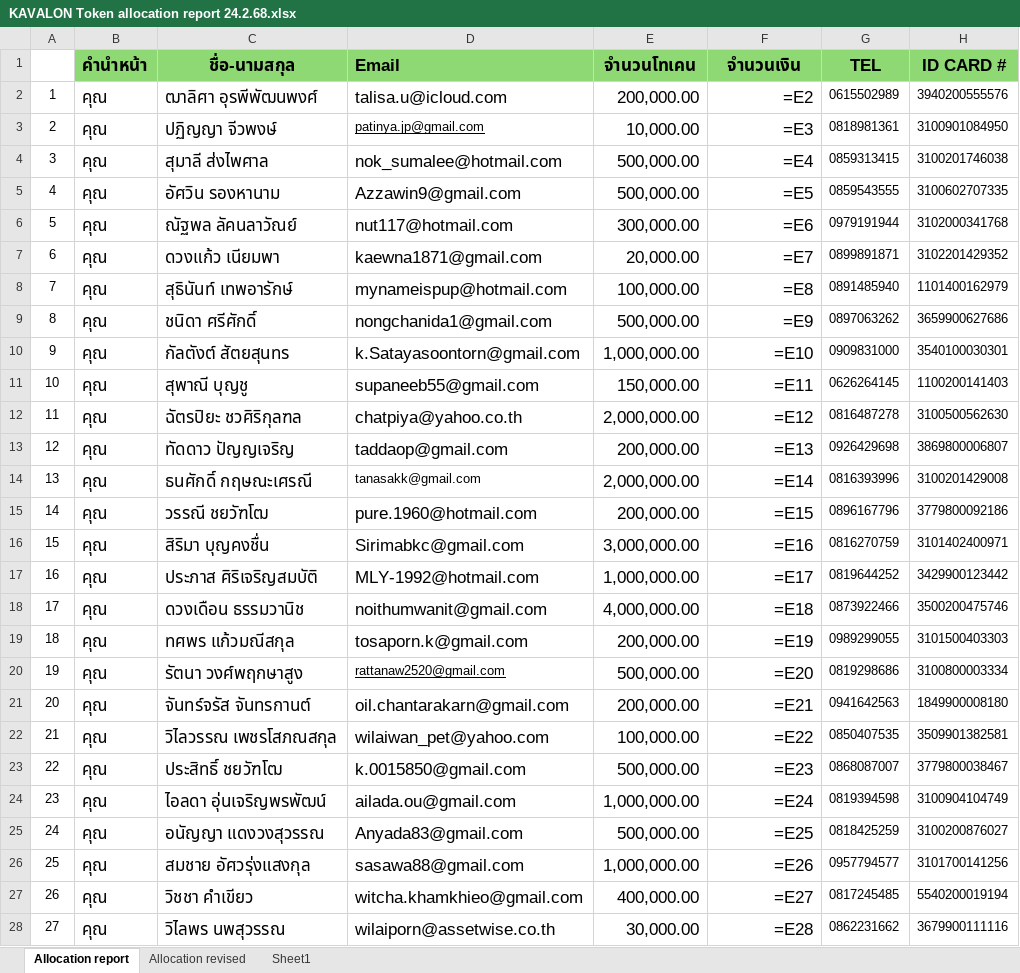
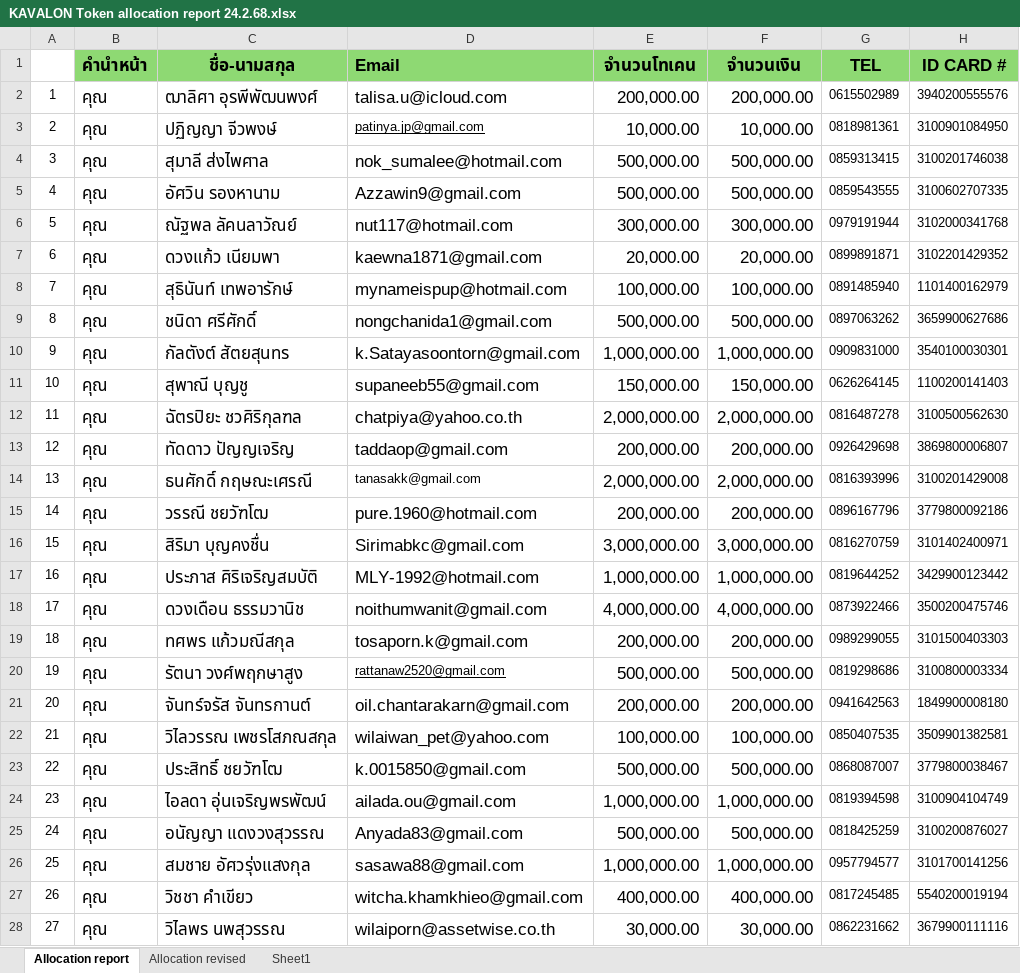
Before and after one commit to sorat-ges/DA_MAS_ICO, an Excel workbook: Example/KAVALON Token allocation report 24.2.68.xlsx, sheet Allocation report, drawn as a sheet; only a part is shown; values as stored, in another font and other column widths than the file's, no borders; formulas without a stored value are shown as written; conditional formats not drawn; the diff covers the shown part only; the diff names each change by its address in the sheet, - before the commit and + after, or states it on an @@ line.

```diff
--- a/Example/KAVALON Token allocation report 24.2.68.xlsx (sheet Allocation report)
+++ b/Example/KAVALON Token allocation report 24.2.68.xlsx (sheet Allocation report)
-F2 (จำนวนเงิน): =E2
+F2 (จำนวนเงิน): 200,000.00
-F3 (จำนวนเงิน): =E3
+F3 (จำนวนเงิน): 10,000.00
-F4 (จำนวนเงิน): =E4
+F4 (จำนวนเงิน): 500,000.00
-F5 (จำนวนเงิน): =E5
+F5 (จำนวนเงิน): 500,000.00
-F6 (จำนวนเงิน): =E6
+F6 (จำนวนเงิน): 300,000.00
-F7 (จำนวนเงิน): =E7
+F7 (จำนวนเงิน): 20,000.00
-F8 (จำนวนเงิน): =E8
+F8 (จำนวนเงิน): 100,000.00
-F9 (จำนวนเงิน): =E9
+F9 (จำนวนเงิน): 500,000.00
-F10 (จำนวนเงิน): =E10
+F10 (จำนวนเงิน): 1,000,000.00
-F11 (จำนวนเงิน): =E11
+F11 (จำนวนเงิน): 150,000.00
-F12 (จำนวนเงิน): =E12
+F12 (จำนวนเงิน): 2,000,000.00
-F13 (จำนวนเงิน): =E13
+F13 (จำนวนเงิน): 200,000.00
-F14 (จำนวนเงิน): =E14
+F14 (จำนวนเงิน): 2,000,000.00
-F15 (จำนวนเงิน): =E15
+F15 (จำนวนเงิน): 200,000.00
-F16 (จำนวนเงิน): =E16
+F16 (จำนวนเงิน): 3,000,000.00
-F17 (จำนวนเงิน): =E17
+F17 (จำนวนเงิน): 1,000,000.00
-F18 (จำนวนเงิน): =E18
+F18 (จำนวนเงิน): 4,000,000.00
-F19 (จำนวนเงิน): =E19
+F19 (จำนวนเงิน): 200,000.00
-F20 (จำนวนเงิน): =E20
+F20 (จำนวนเงิน): 500,000.00
-F21 (จำนวนเงิน): =E21
+F21 (จำนวนเงิน): 200,000.00
-F22 (จำนวนเงิน): =E22
+F22 (จำนวนเงิน): 100,000.00
-F23 (จำนวนเงิน): =E23
+F23 (จำนวนเงิน): 500,000.00
-F24 (จำนวนเงิน): =E24
+F24 (จำนวนเงิน): 1,000,000.00
-F25 (จำนวนเงิน): =E25
+F25 (จำนวนเงิน): 500,000.00
-F26 (จำนวนเงิน): =E26
+F26 (จำนวนเงิน): 1,000,000.00
-F27 (จำนวนเงิน): =E27
+F27 (จำนวนเงิน): 400,000.00
-F28 (จำนวนเงิน): =E28
+F28 (จำนวนเงิน): 30,000.00
```
Also changed, not shown: 165 edited cells elsewhere in this sheet, sheet Allocation revised, 1 other file.
